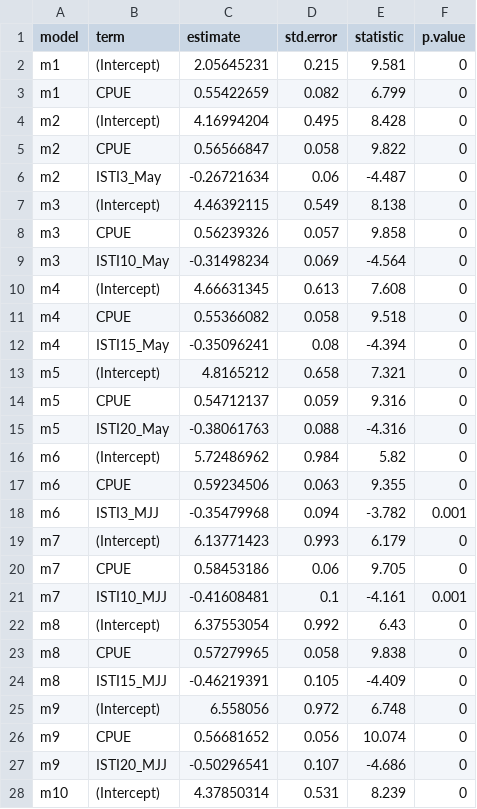
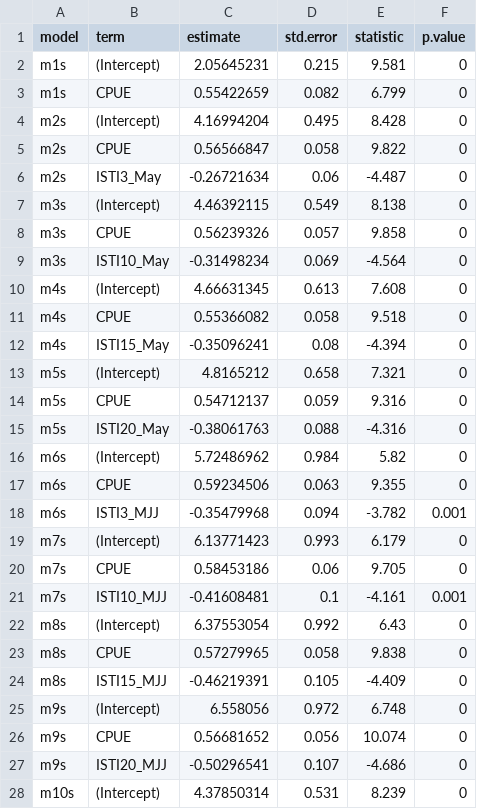
Before and after one commit to commfish/southeast_pink_salmon_preseason, a CSV file: 2022_forecast/results/model_summary_table_sensitivity1.csv, drawn as a sheet; only a part is shown; the diff covers the shown part only.

```diff
--- a/2022_forecast/results/model_summary_table_sensitivity1.csv
+++ b/2022_forecast/results/model_summary_table_sensitivity1.csv
@@ -1,28 +1,28 @@
 "model","term","estimate","std.error","statistic","p.value"
-"m1","(Intercept)",2.05645231,0.215,9.581,0
-"m1","CPUE",0.55422659,0.082,6.799,0
-"m2","(Intercept)",4.16994204,0.495,8.428,0
-"m2","CPUE",0.56566847,0.058,9.822,0
-"m2","ISTI3_May",-0.26721634,0.06,-4.487,0
-"m3","(Intercept)",4.46392115,0.549,8.138,0
-"m3","CPUE",0.56239326,0.057,9.858,0
-"m3","ISTI10_May",-0.31498234,0.069,-4.564,0
-"m4","(Intercept)",4.66631345,0.613,7.608,0
-"m4","CPUE",0.55366082,0.058,9.518,0
-"m4","ISTI15_May",-0.35096241,0.08,-4.394,0
-"m5","(Intercept)",4.8165212,0.658,7.321,0
-"m5","CPUE",0.54712137,0.059,9.316,0
-"m5","ISTI20_May",-0.38061763,0.088,-4.316,0
-"m6","(Intercept)",5.72486962,0.984,5.82,0
-"m6","CPUE",0.59234506,0.063,9.355,0
-" m6","ISTI3_MJJ",-0.35479968,0.094,-3.782,0.001
-"m7","(Intercept)",6.13771423,0.993,6.179,0
-"m7","CPUE",0.58453186,0.06,9.705,0
-"m7","ISTI10_MJJ",-0.41608481,0.1,-4.161,0.001
-"m8","(Intercept)",6.37553054,0.992,6.43,0
-"m8","CPUE",0.57279965,0.058,9.838,0
-"m8","ISTI15_MJJ",-0.46219391,0.105,-4.409,0
-"m9","(Intercept)",6.558056,0.972,6.748,0
-"m9","CPUE",0.56681652,0.056,10.074,0
-" m9","ISTI20_MJJ",-0.50296541,0.107,-4.686,0
-"m10","(Intercept)",4.37850314,0.531,8.239,0
+"m1s","(Intercept)",2.05645231,0.215,9.581,0
+"m1s","CPUE",0.55422659,0.082,6.799,0
+"m2s","(Intercept)",4.16994204,0.495,8.428,0
+"m2s","CPUE",0.56566847,0.058,9.822,0
+"m2s","ISTI3_May",-0.26721634,0.06,-4.487,0
+"m3s","(Intercept)",4.46392115,0.549,8.138,0
+"m3s","CPUE",0.56239326,0.057,9.858,0
+"m3s","ISTI10_May",-0.31498234,0.069,-4.564,0
+"m4s","(Intercept)",4.66631345,0.613,7.608,0
+"m4s","CPUE",0.55366082,0.058,9.518,0
+"m4s","ISTI15_May",-0.35096241,0.08,-4.394,0
+"m5s","(Intercept)",4.8165212,0.658,7.321,0
+"m5s","CPUE",0.54712137,0.059,9.316,0
+"m5s","ISTI20_May",-0.38061763,0.088,-4.316,0
+"m6s","(Intercept)",5.72486962,0.984,5.82,0
+"m6s","CPUE",0.59234506,0.063,9.355,0
+" m6s","ISTI3_MJJ",-0.35479968,0.094,-3.782,0.001
+"m7s","(Intercept)",6.13771423,0.993,6.179,0
+"m7s","CPUE",0.58453186,0.06,9.705,0
+"m7s","ISTI10_MJJ",-0.41608481,0.1,-4.161,0.001
+"m8s","(Intercept)",6.37553054,0.992,6.43,0
+"m8s","CPUE",0.57279965,0.058,9.838,0
+"m8s","ISTI15_MJJ",-0.46219391,0.105,-4.409,0
+"m9s","(Intercept)",6.558056,0.972,6.748,0
+"m9s","CPUE",0.56681652,0.056,10.074,0
+" m9s","ISTI20_MJJ",-0.50296541,0.107,-4.686,0
+"m10s","(Intercept)",4.37850314,0.531,8.239,0
```
Also changed, not shown: 41 edited cells elsewhere in this file, 2022_forecast/results/model_summary_table5.csv, 2022_forecast/results/model_summary_table_sensitivity2.csv, 13 other files.
